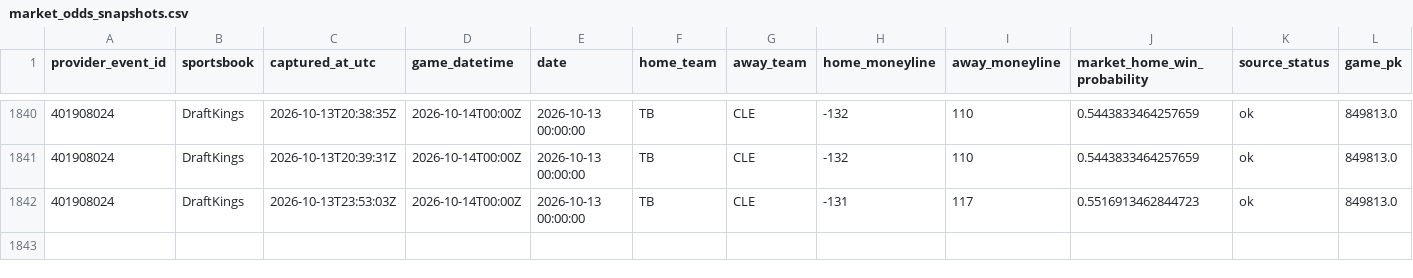
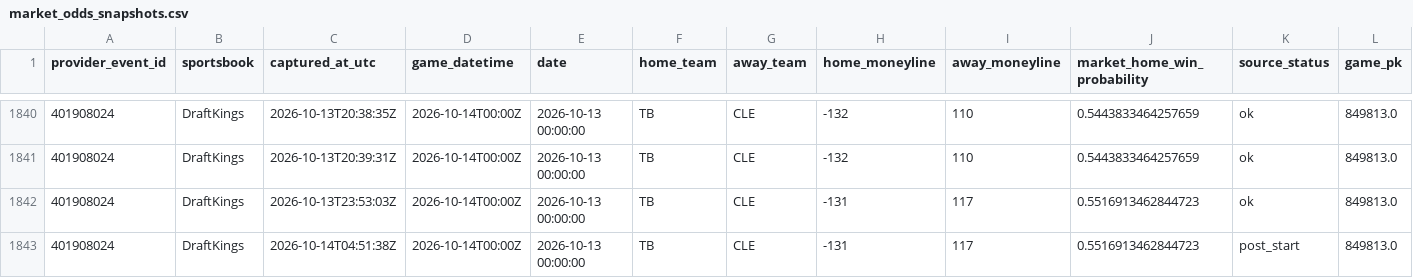
Before and after one commit to 0xyydeca/mlb_metrics, a CSV file: data/predictions/market_odds_snapshots.csv, drawn as a sheet; only a part is shown, gaps mark what is left out; rows hold the shown columns only; the diff names each change by its address in the sheet, - before the commit and + after, or states it on an @@ line.

```diff
--- a/data/predictions/market_odds_snapshots.csv
+++ b/data/predictions/market_odds_snapshots.csv
+row 1843: 401908024 | DraftKings | 2026-10-14T04:51:38Z | 2026-10-14T00:00Z | 2026-10-13 00:00:00 | TB | CLE | -131 | 117 | 0.5516913462844723 | post_start | 849813.0
```
